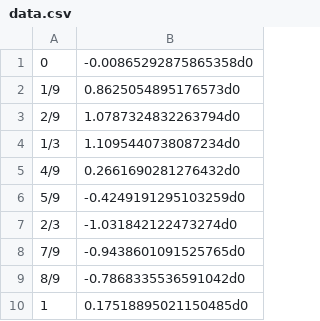
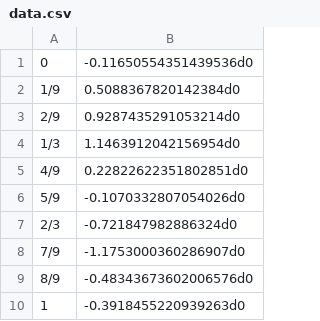
Before and after one commit to Licotch/PRML, a CSV file: data/data.csv, drawn as a sheet.

Commit message:
change data

```diff
--- a/data/data.csv
+++ b/data/data.csv
@@ -1,10 +1,10 @@
-0,-0.00865292875865358d0
-1/9,0.8625054895176573d0
-2/9,1.0787324832263794d0
-1/3,1.1095440738087234d0
-4/9,0.2661690281276432d0
-5/9,-0.4249191295103259d0
-2/3,-1.031842122473274d0
-7/9,-0.9438601091525765d0
-8/9,-0.7868335536591042d0
-1,0.17518895021150485d0
+0,-0.11650554351439536d0
+1/9,0.5088367820142384d0
+2/9,0.9287435291053214d0
+1/3,1.1463912042156954d0
+4/9,0.22822622351802851d0
+5/9,-0.1070332807054026d0
+2/3,-0.721847982886324d0
+7/9,-1.1753000360286907d0
+8/9,-0.48343673602006576d0
+1,-0.3918455220939263d0
```
Also changed, not shown: data/test-data.csv, 4 other files.
